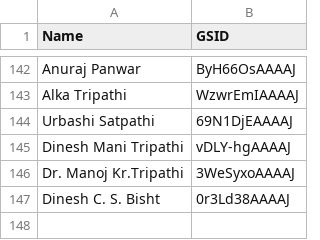
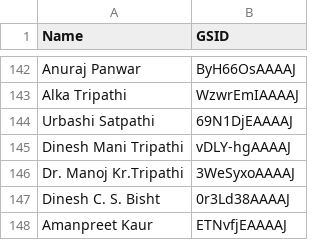
Before and after one commit to saarthakchopra/minor, a CSV file: faculty_gsid.csv, drawn as a sheet; only a part is shown, gaps mark what is left out.

```diff
--- a/faculty_gsid.csv
+++ b/faculty_gsid.csv
@@ -147 +147,2 @@ Dr. Manoj Kr.Tripathi,3WeSyxoAAAAJ
 Dinesh C. S. Bisht,0r3Ld38AAAAJ
+Amanpreet Kaur,ETNvfjEAAAAJ
```
Also changed, not shown: authorlist.csv, user_db.csv, 3 other files.
